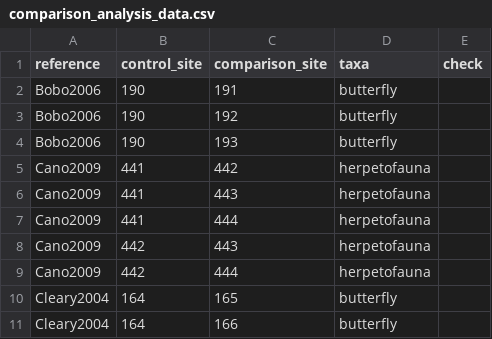
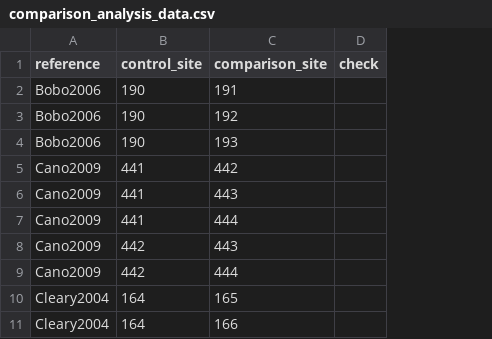
Before and after one commit to weecology/experimental-rads, a CSV file: comparison_analysis_data.csv, drawn as a sheet; only a part is shown; the diff names each change by its address in the sheet, - before the commit and + after, or states it on an @@ line.

Commit message:
deleted col from comparisons table
Don't need taxonommic group column. Redundant to experiments table

```diff
--- a/comparison_analysis_data.csv
+++ b/comparison_analysis_data.csv
-column D (taxa), rows 2-11: butterfly | butterfly | butterfly | herpetofauna | herpetofauna | herpetofauna | herpetofauna | herpetofauna | butterfly | butterfly
```
